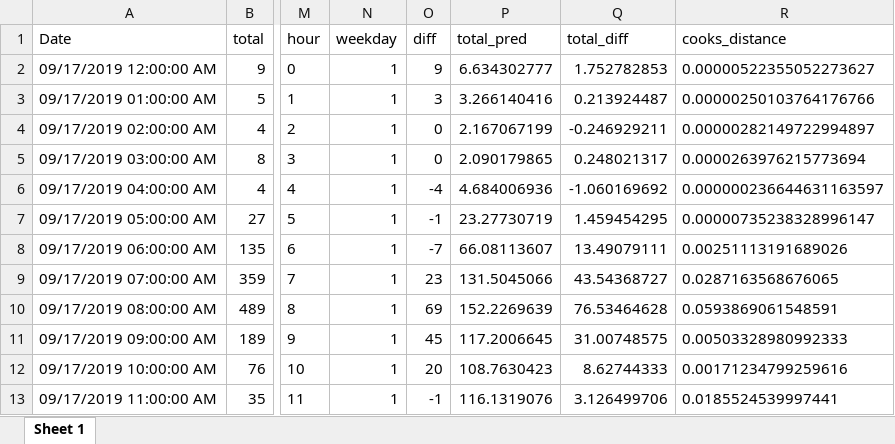
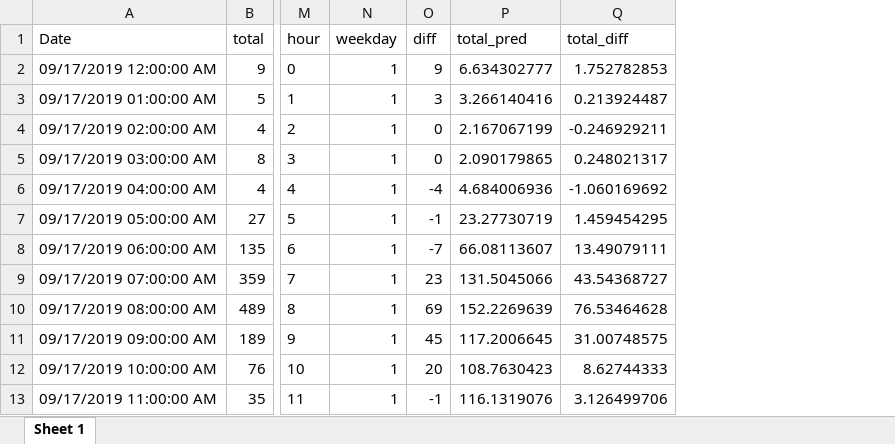
Before and after one commit to samalbertson3/fremont_bridge_biking, an Excel workbook: kids_on_bikes.xlsx, sheet Sheet 1, drawn as a sheet; only a part is shown, gaps mark what is left out; values as stored, in another font and other column widths than the file's, no borders; the diff names each change by its address in the sheet, - before the commit and + after, or states it on an @@ line.

Commit message:
added prediction data frame

```diff
--- a/kids_on_bikes.xlsx (sheet Sheet 1)
+++ b/kids_on_bikes.xlsx (sheet Sheet 1)
-column R (cooks_distance), rows 2-13: 0.00000522355052273627 | 0.00000250103764176766 | 0.00000282149722994897 | 0.0000263976215773694 | 0.000000236644631163597 | 0.00000735238328996147 | 0.00251113191689026 | 0.0287163568676065 | 0.0593869061548591 | 0.00503328980992333 | 0.00171234799259616 | 0.0185524539997441
```
Also changed, not shown: 3 other files.
